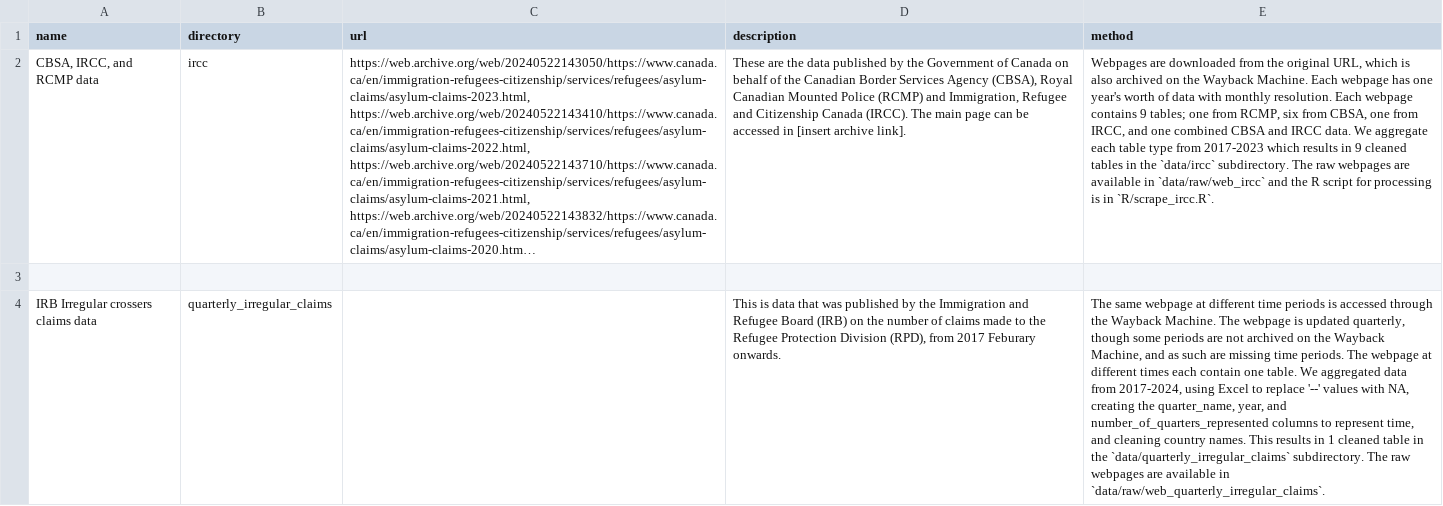
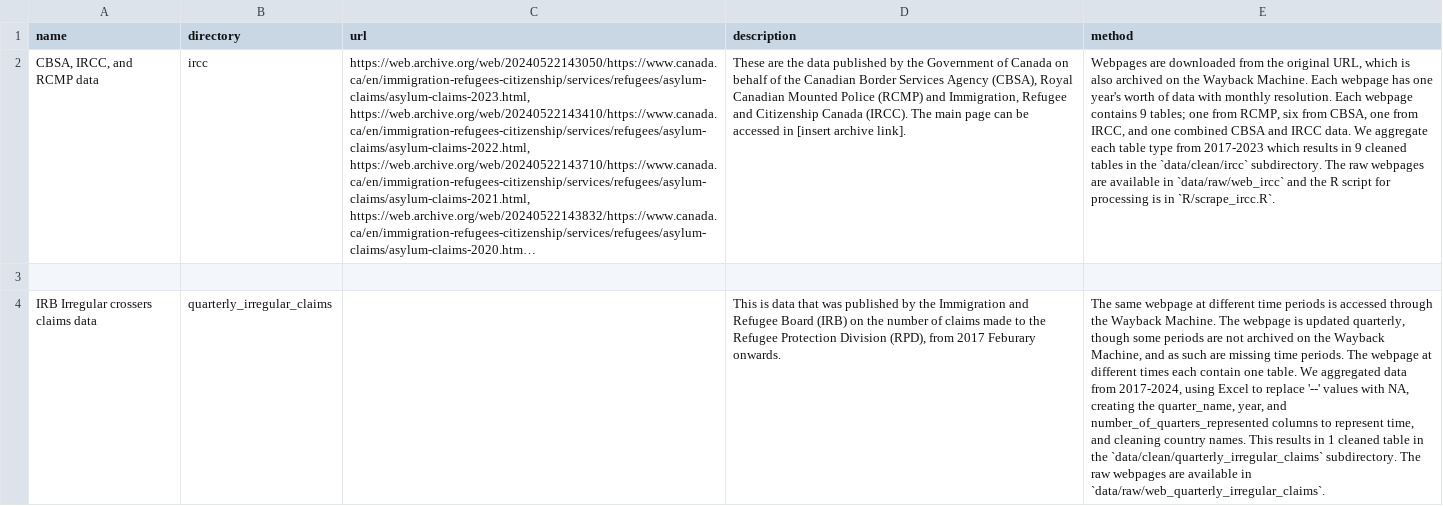
Before and after one commit to lifers/STCA-dataset, a CSV file: data/master_metadata.csv, drawn as a sheet; long unchanged cells end in …; the diff names each change by its address in the sheet, - before the commit and + after, or states it on an @@ line.

Commit message:
Update master_metadata.csv
hi nagata

```diff
--- a/data/master_metadata.csv
+++ b/data/master_metadata.csv
-E2 (method): …in the `data/ircc` subdirectory. The…
+E2 (method): …in the `data/clean/ircc` subdirectory. The…
-E4 (method): …in the `data/quarterly_irregular_claims` subdirectory. The…
+E4 (method): …in the `data/clean/quarterly_irregular_claims` subdirectory. The…
```
